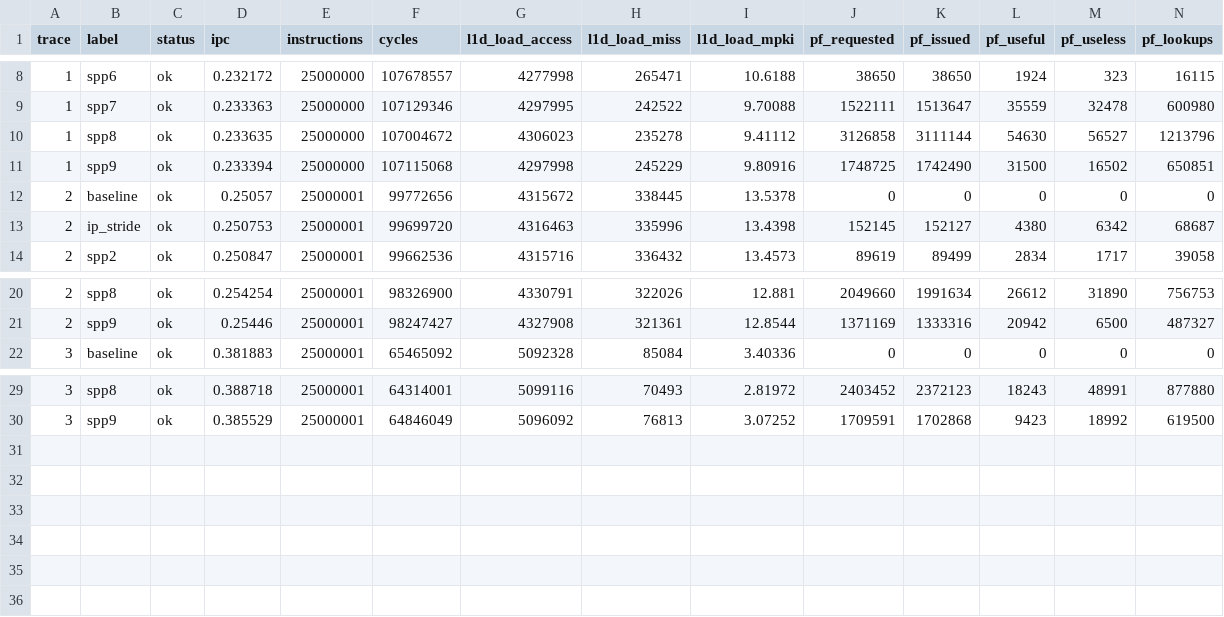
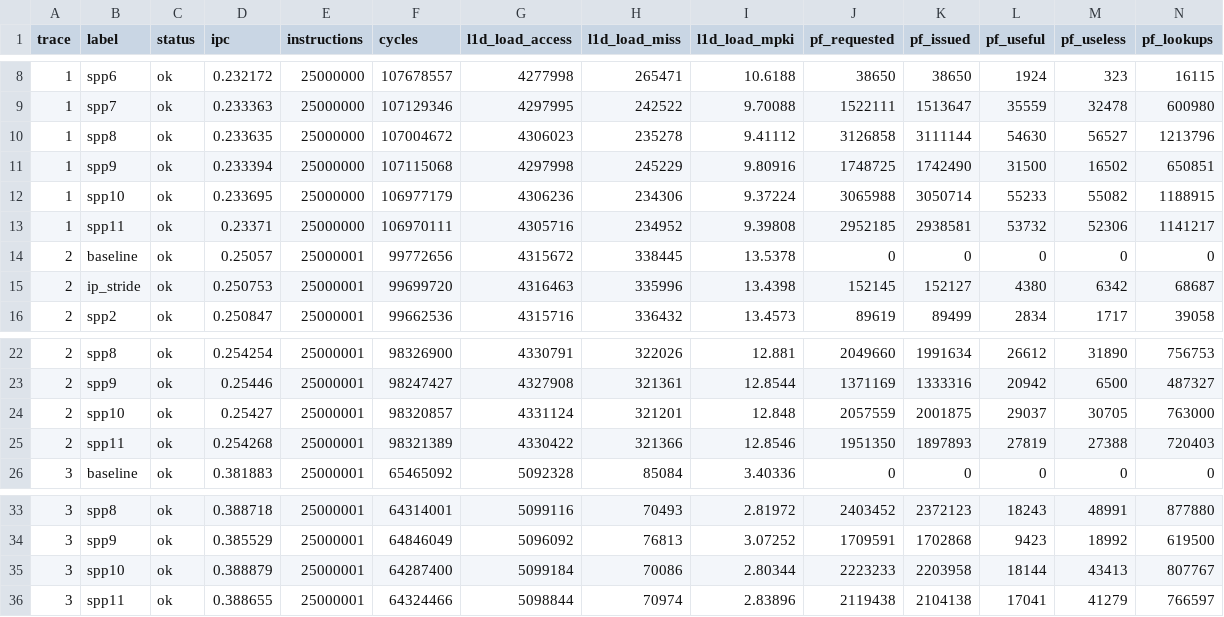
Before and after one commit to advay333/CS683_ProgrammingAssignments, a CSV file: pa2-main/results_summary.csv, drawn as a sheet; only a part is shown, gaps mark what is left out; rows hold the shown columns only; the diff names each change by its address in the sheet, - before the commit and + after, or states it on an @@ line.

```diff
--- a/pa2-main/results_summary.csv
+++ b/pa2-main/results_summary.csv
+row 12: 1 | spp10 | ok | 0.233695 | 25000000 | 106977179 | 4306236 | 234306 | 9.37224 | 3065988 | 3050714 | 55233 | 55082 | 1188915
+row 13: 1 | spp11 | ok | 0.23371 | 25000000 | 106970111 | 4305716 | 234952 | 9.39808 | 2952185 | 2938581 | 53732 | 52306 | 1141217
+row 24: 2 | spp10 | ok | 0.25427 | 25000001 | 98320857 | 4331124 | 321201 | 12.848 | 2057559 | 2001875 | 29037 | 30705 | 763000
+row 25: 2 | spp11 | ok | 0.254268 | 25000001 | 98321389 | 4330422 | 321366 | 12.8546 | 1951350 | 1897893 | 27819 | 27388 | 720403
+row 35: 3 | spp10 | ok | 0.388879 | 25000001 | 64287400 | 5099184 | 70086 | 2.80344 | 2223233 | 2203958 | 18144 | 43413 | 807767
+row 36: 3 | spp11 | ok | 0.388655 | 25000001 | 64324466 | 5098844 | 70974 | 2.83896 | 2119438 | 2104138 | 17041 | 41279 | 766597
```
Also changed, not shown: 10 other files.
